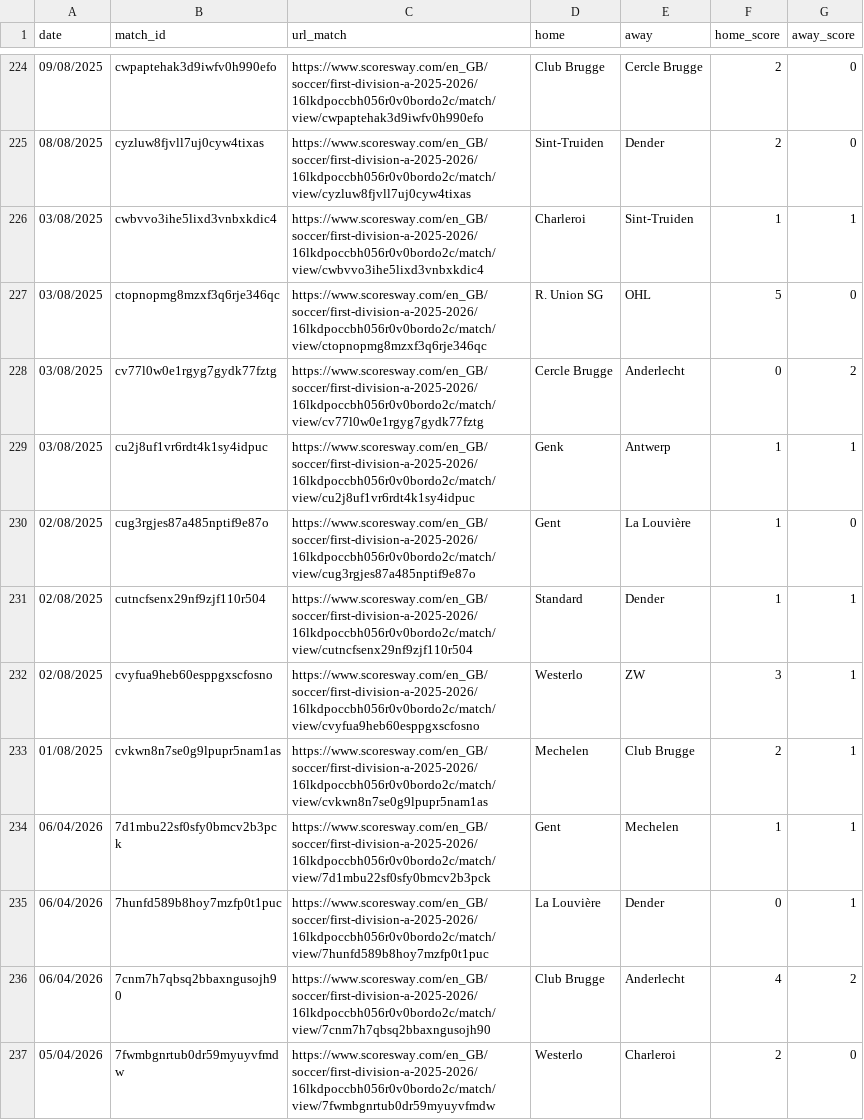
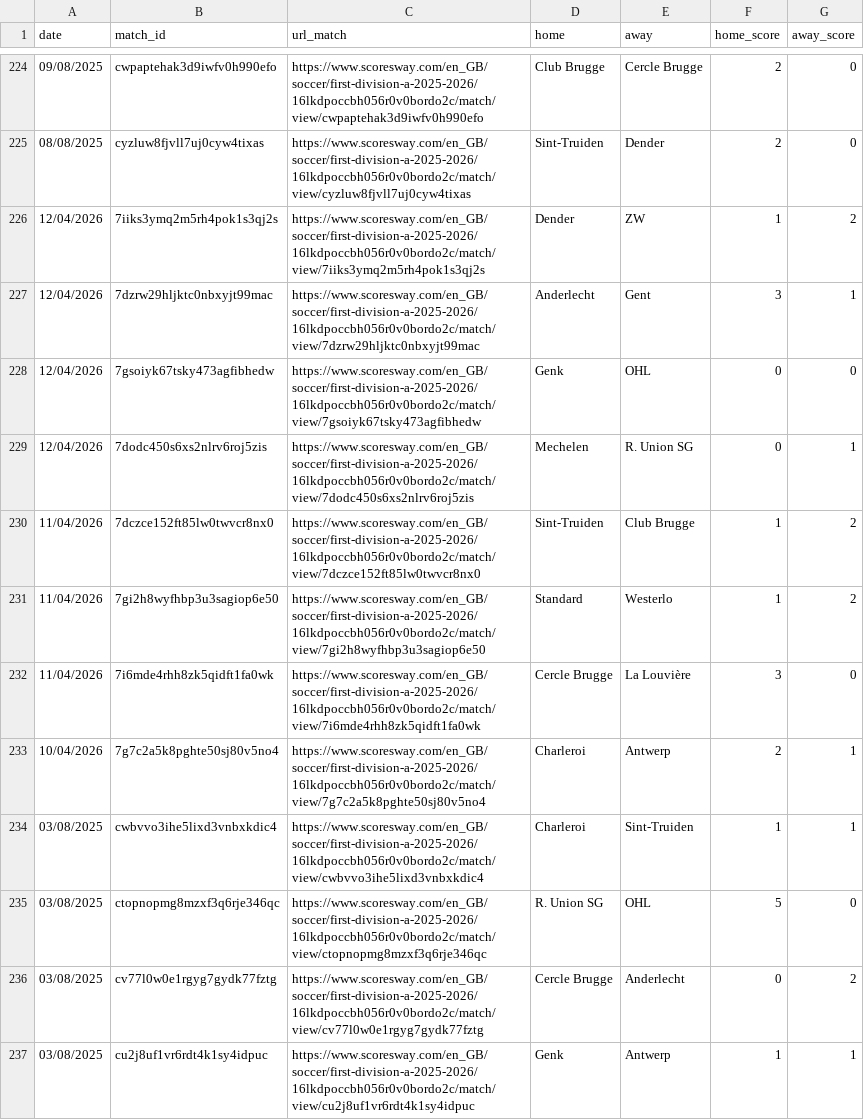
Before and after one commit to Rishiraj-S/Final-Masters-Project, a CSV file: opposition_pipeline/logs/scrape_cache/Belgium_First_Division_A_matches.csv, drawn as a sheet; only a part is shown, gaps mark what is left out; the shorter side is filled out with more unchanged rows; the diff names each change by its address in the sheet, - before the commit and + after, or states it on an @@ line.

```diff
--- a/opposition_pipeline/logs/scrape_cache/Belgium_First_Division_A_matches.csv
+++ b/opposition_pipeline/logs/scrape_cache/Belgium_First_Division_A_matches.csv
+row 226: 12/04/2026 | 7iiks3ymq2m5rh4pok1s3qj2s | https://www.scoresway.com/en_GB/soccer/first-division-a-2025-2026/16lkdpoccbh056r0v0bordo2c/match/view/7iiks3ymq2m5rh4pok1s3qj2s | Dender | ZW | 1 | 2
+row 227: 12/04/2026 | 7dzrw29hljktc0nbxyjt99mac | https://www.scoresway.com/en_GB/soccer/first-division-a-2025-2026/16lkdpoccbh056r0v0bordo2c/match/view/7dzrw29hljktc0nbxyjt99mac | Anderlecht | Gent | 3 | 1
+row 228: 12/04/2026 | 7gsoiyk67tsky473agfibhedw | https://www.scoresway.com/en_GB/soccer/first-division-a-2025-2026/16lkdpoccbh056r0v0bordo2c/match/view/7gsoiyk67tsky473agfibhedw | Genk | OHL | 0 | 0
+row 229: 12/04/2026 | 7dodc450s6xs2nlrv6roj5zis | https://www.scoresway.com/en_GB/soccer/first-division-a-2025-2026/16lkdpoccbh056r0v0bordo2c/match/view/7dodc450s6xs2nlrv6roj5zis | Mechelen | R. Union SG | 0 | 1
+row 230: 11/04/2026 | 7dczce152ft85lw0twvcr8nx0 | https://www.scoresway.com/en_GB/soccer/first-division-a-2025-2026/16lkdpoccbh056r0v0bordo2c/match/view/7dczce152ft85lw0twvcr8nx0 | Sint-Truiden | Club Brugge | 1 | 2
+row 231: 11/04/2026 | 7gi2h8wyfhbp3u3sagiop6e50 | https://www.scoresway.com/en_GB/soccer/first-division-a-2025-2026/16lkdpoccbh056r0v0bordo2c/match/view/7gi2h8wyfhbp3u3sagiop6e50 | Standard | Westerlo | 1 | 2
+row 232: 11/04/2026 | 7i6mde4rhh8zk5qidft1fa0wk | https://www.scoresway.com/en_GB/soccer/first-division-a-2025-2026/16lkdpoccbh056r0v0bordo2c/match/view/7i6mde4rhh8zk5qidft1fa0wk | Cercle Brugge | La Louvière | 3 | 0
+row 233: 10/04/2026 | 7g7c2a5k8pghte50sj80v5no4 | https://www.scoresway.com/en_GB/soccer/first-division-a-2025-2026/16lkdpoccbh056r0v0bordo2c/match/view/7g7c2a5k8pghte50sj80v5no4 | Charleroi | Antwerp | 2 | 1
```
Also changed, not shown: opposition_pipeline/logs/scrape_cache/Czech_First_League_matches.csv, opposition_pipeline/logs/scrape_cache/England_Premier_League_matches.csv, 54 other files.
